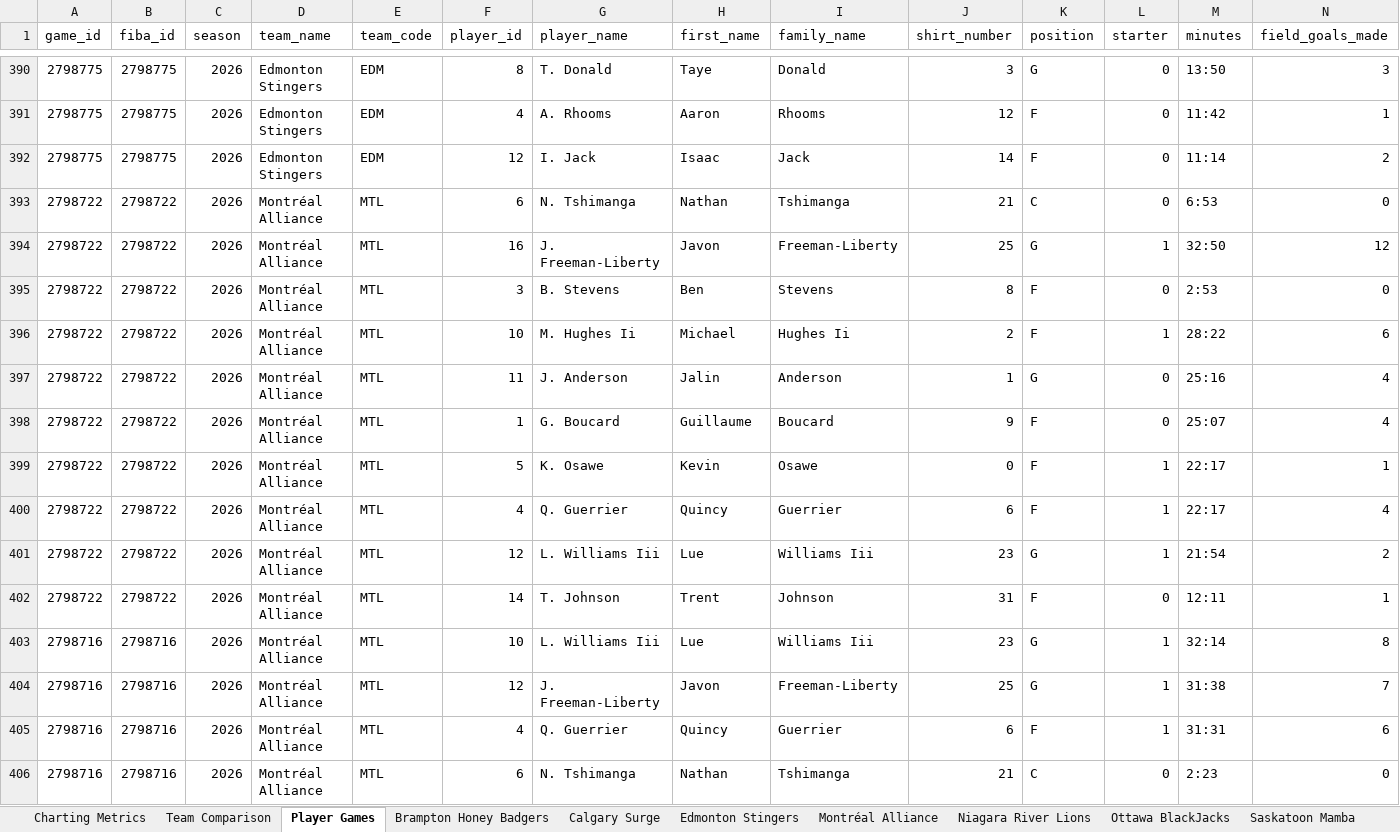
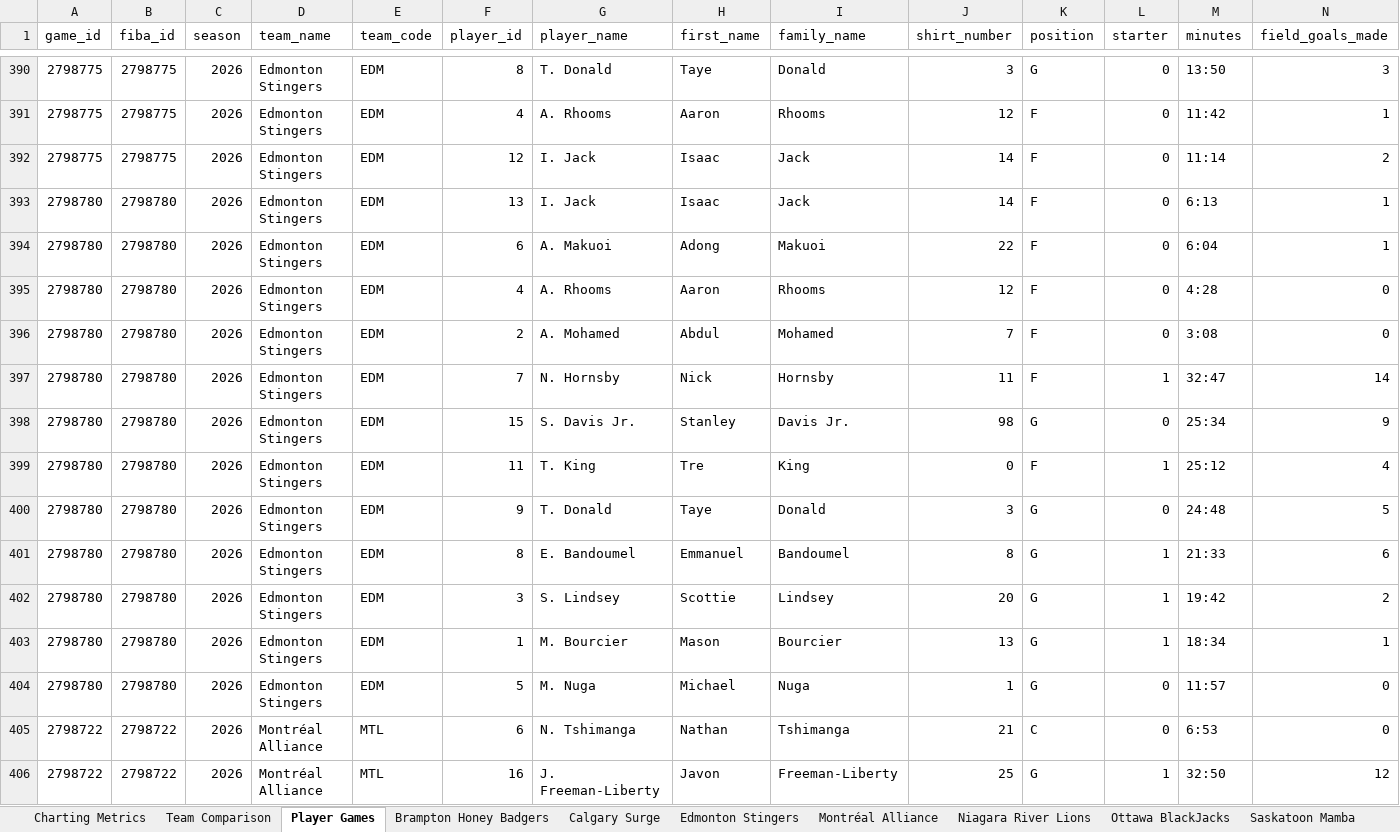
Before and after one commit to Ztillz/cebl-boxscore-tracker, an Excel workbook: data/exports/cebl_master_workbook_2026.xlsx, sheet Player Games, drawn as a sheet; only a part is shown, gaps mark what is left out; the shorter side is filled out with more unchanged rows; values as stored, in another font and other column widths than the file's, no borders; rows hold the shown columns only; the diff covers the shown part only; the diff names each change by its address in the sheet, - before the commit and + after, or states it on an @@ line.

```diff
--- a/data/exports/cebl_master_workbook_2026.xlsx (sheet Player Games)
+++ b/data/exports/cebl_master_workbook_2026.xlsx (sheet Player Games)
+row 393: 2798780 | 2798780 | 2026 | Edmonton Stingers | EDM | 13 | I. Jack | Isaac | Jack | 14 | F | 0 | 6:13 | 1
+row 394: 2798780 | 2798780 | 2026 | Edmonton Stingers | EDM | 6 | A. Makuoi | Adong | Makuoi | 22 | F | 0 | 6:04 | 1
+row 395: 2798780 | 2798780 | 2026 | Edmonton Stingers | EDM | 4 | A. Rhooms | Aaron | Rhooms | 12 | F | 0 | 4:28 | 0
+row 396: 2798780 | 2798780 | 2026 | Edmonton Stingers | EDM | 2 | A. Mohamed | Abdul | Mohamed | 7 | F | 0 | 3:08 | 0
+row 397: 2798780 | 2798780 | 2026 | Edmonton Stingers | EDM | 7 | N. Hornsby | Nick | Hornsby | 11 | F | 1 | 32:47 | 14
+row 398: 2798780 | 2798780 | 2026 | Edmonton Stingers | EDM | 15 | S. Davis Jr. | Stanley | Davis Jr. | 98 | G | 0 | 25:34 | 9
+row 399: 2798780 | 2798780 | 2026 | Edmonton Stingers | EDM | 11 | T. King | Tre | King | 0 | F | 1 | 25:12 | 4
+row 400: 2798780 | 2798780 | 2026 | Edmonton Stingers | EDM | 9 | T. Donald | Taye | Donald | 3 | G | 0 | 24:48 | 5
+row 401: 2798780 | 2798780 | 2026 | Edmonton Stingers | EDM | 8 | E. Bandoumel | Emmanuel | Bandoumel | 8 | G | 1 | 21:33 | 6
+row 402: 2798780 | 2798780 | 2026 | Edmonton Stingers | EDM | 3 | S. Lindsey | Scottie | Lindsey | 20 | G | 1 | 19:42 | 2
+row 403: 2798780 | 2798780 | 2026 | Edmonton Stingers | EDM | 1 | M. Bourcier | Mason | Bourcier | 13 | G | 1 | 18:34 | 1
+row 404: 2798780 | 2798780 | 2026 | Edmonton Stingers | EDM | 5 | M. Nuga | Michael | Nuga | 1 | G | 0 | 11:57 | 0
```
Also changed, not shown: 31 added rows elsewhere in this sheet, sheet Team Comparison, sheet Charting Metrics, sheet Edmonton Stingers, sheet Saskatoon Mamba, sheet Ottawa BlackJacks, sheet Niagara River Lions, 8 other files.
